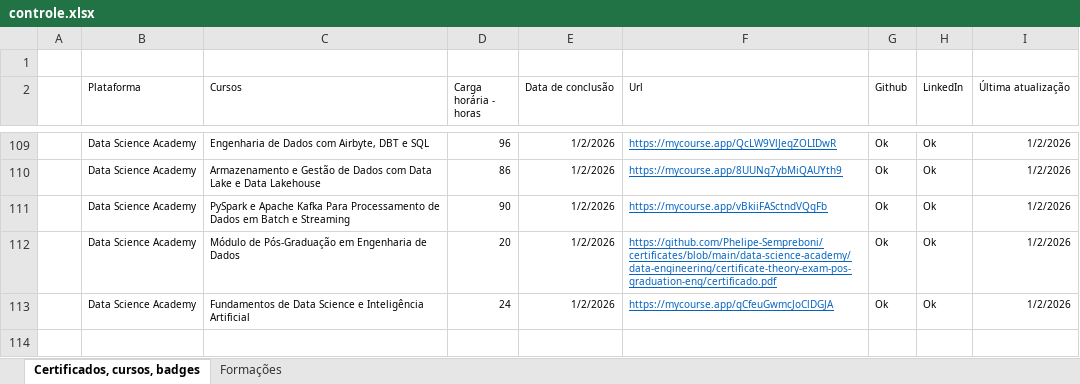
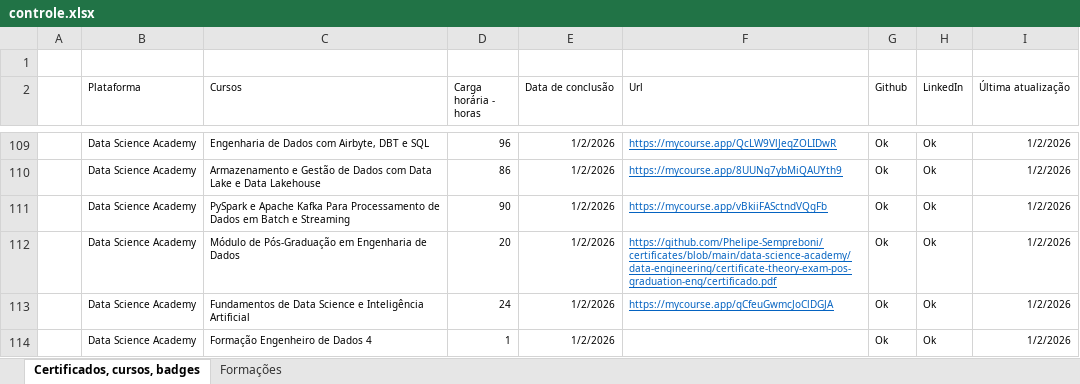
Before and after one commit to Phelipe-Sempreboni/certificates, an Excel workbook: controle/controle.xlsx, sheet Certificados, cursos, badges, drawn as a sheet; only a part is shown, gaps mark what is left out; values as stored, in another font and other column widths than the file's, no borders; the diff names each change by its address in the sheet, - before the commit and + after, or states it on an @@ line.

Commit message:
Atualização e criação de diretórios e arquivos

```diff
--- a/controle/controle.xlsx (sheet Certificados, cursos, badges)
+++ b/controle/controle.xlsx (sheet Certificados, cursos, badges)
+row 114:  | Data Science Academy | Formação Engenheiro de Dados 4 | 1 | 1/2/2026 |  | Ok | Ok | 1/2/2026
```
Also changed, not shown: 6 other files.
